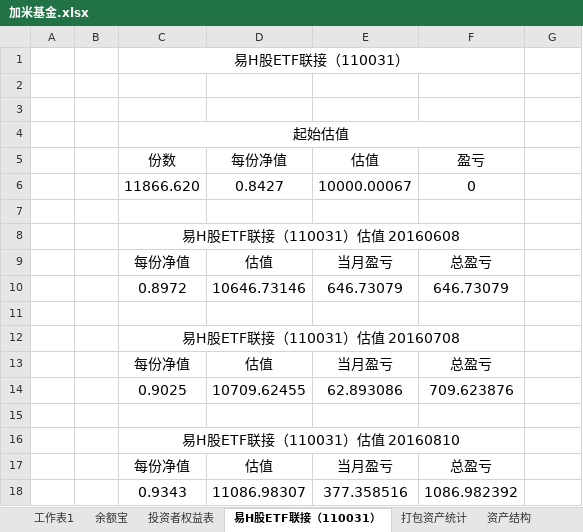
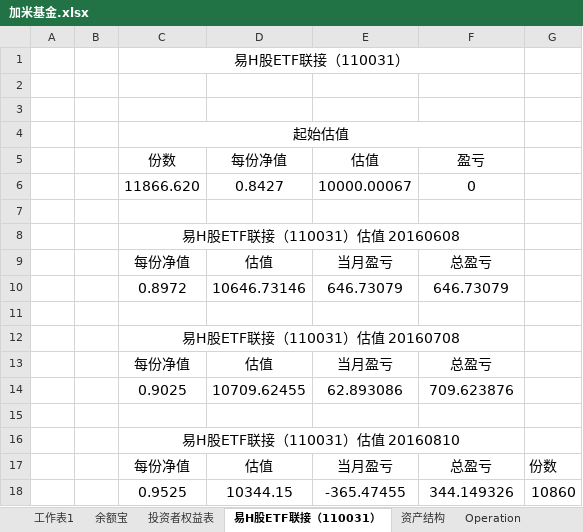
Before and after one commit to randliu/tractionrec, an Excel workbook: 加米基金.xlsx, sheet 易H股ETF联接（110031）, drawn as a sheet; values as stored, in another font and other column widths than the file's, no borders; removed rows and columns are numbered as before the commit, all else as after; the diff names each change by its address in the sheet, - before the commit and + after, or states it on an @@ line.

```diff
--- a/加米基金.xlsx (sheet 易H股ETF联接（110031）)
+++ b/加米基金.xlsx (sheet 易H股ETF联接（110031）)
@@ sheet tab hidden: 打包资产统计 @@
-G17: (empty)
+G17: 份数
-row 18:  |  | 0.9343 | 11086.98307 | 377.358516 | 1086.982392
+row 18:  |  | 0.9525 | 10344.15 | -365.47455 | 344.149326 | 10860
```
Also changed, not shown: sheet 投资者权益表, sheet 资产结构, sheet Operation, sheet 余额宝.
